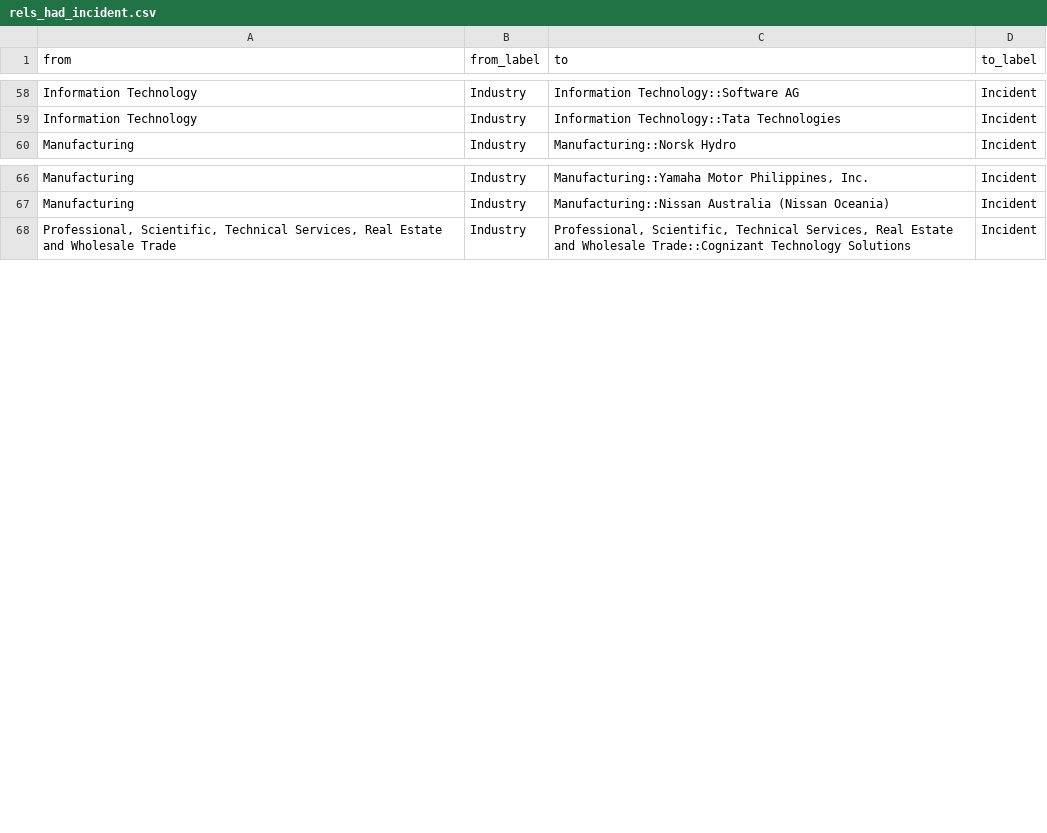
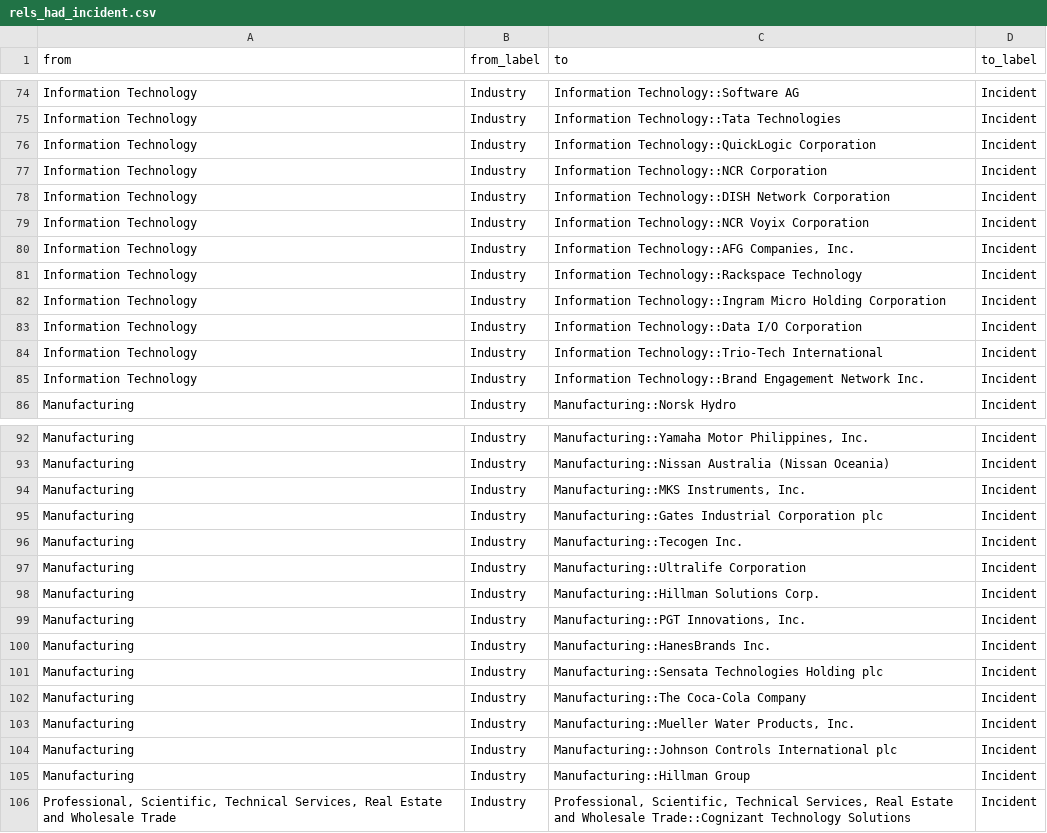
Before and after one commit to FieryDeveloper/CNA_Ransomware, a CSV file: data/graph/rels_had_incident.csv, drawn as a sheet; only a part is shown, gaps mark what is left out; the diff covers the shown part only.

```diff
--- a/data/graph/rels_had_incident.csv
+++ b/data/graph/rels_had_incident.csv
@@ -59,2 +75,12 @@ from,from_label,to,to_label
 "Information Technology","Industry","Information Technology::Tata Technologies","Incident"
+"Information Technology","Industry","Information Technology::QuickLogic Corporation","Incident"
+"Information Technology","Industry","Information Technology::NCR Corporation","Incident"
+"Information Technology","Industry","Information Technology::DISH Network Corporation","Incident"
+"Information Technology","Industry","Information Technology::NCR Voyix Corporation","Incident"
+"Information Technology","Industry","Information Technology::AFG Companies, Inc.","Incident"
+"Information Technology","Industry","Information Technology::Rackspace Technology","Incident"
+"Information Technology","Industry","Information Technology::Ingram Micro Holding Corporation","Incident"
+"Information Technology","Industry","Information Technology::Data I/O Corporation","Incident"
+"Information Technology","Industry","Information Technology::Trio-Tech International","Incident"
+"Information Technology","Industry","Information Technology::Brand Engagement Network Inc.","Incident"
 "Manufacturing","Industry","Manufacturing::Norsk Hydro","Incident"
@@ -67,2 +93,14 @@ from,from_label,to,to_label
 "Manufacturing","Industry","Manufacturing::Nissan Australia (Nissan Oceania)","Incident"
+"Manufacturing","Industry","Manufacturing::MKS Instruments, Inc.","Incident"
+"Manufacturing","Industry","Manufacturing::Gates Industrial Corporation plc","Incident"
+"Manufacturing","Industry","Manufacturing::Tecogen Inc.","Incident"
+"Manufacturing","Industry","Manufacturing::Ultralife Corporation","Incident"
+"Manufacturing","Industry","Manufacturing::Hillman Solutions Corp.","Incident"
+"Manufacturing","Industry","Manufacturing::PGT Innovations, Inc.","Incident"
+"Manufacturing","Industry","Manufacturing::HanesBrands Inc.","Incident"
+"Manufacturing","Industry","Manufacturing::Sensata Technologies Holding plc","Incident"
+"Manufacturing","Industry","Manufacturing::The Coca-Cola Company","Incident"
+"Manufacturing","Industry","Manufacturing::Mueller Water Products, Inc.","Incident"
+"Manufacturing","Industry","Manufacturing::Johnson Controls International plc","Incident"
+"Manufacturing","Industry","Manufacturing::Hillman Group","Incident"
 "Professional, Scientific, Technical Services, Real Estate and Wholesale Trade","Industry","Professional, Scientific, Technical Services, Real Estate and Wholesale Trade::Cognizant Technology Solutions","Incident"
```
Also changed, not shown: 19 added rows elsewhere in this file, data/graph/nodes_company.csv, data/graph/nodes_source.csv, 14 other files.
